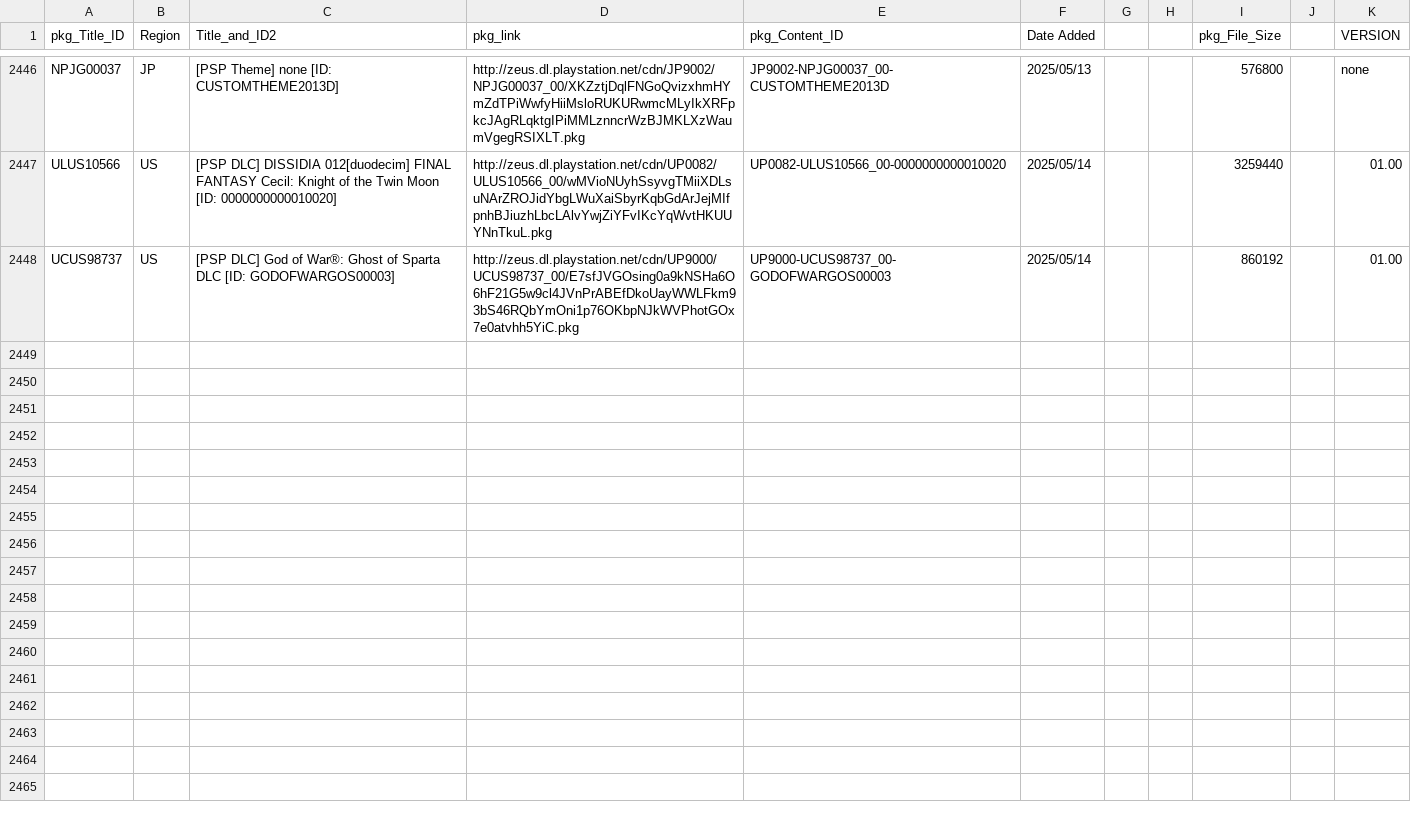
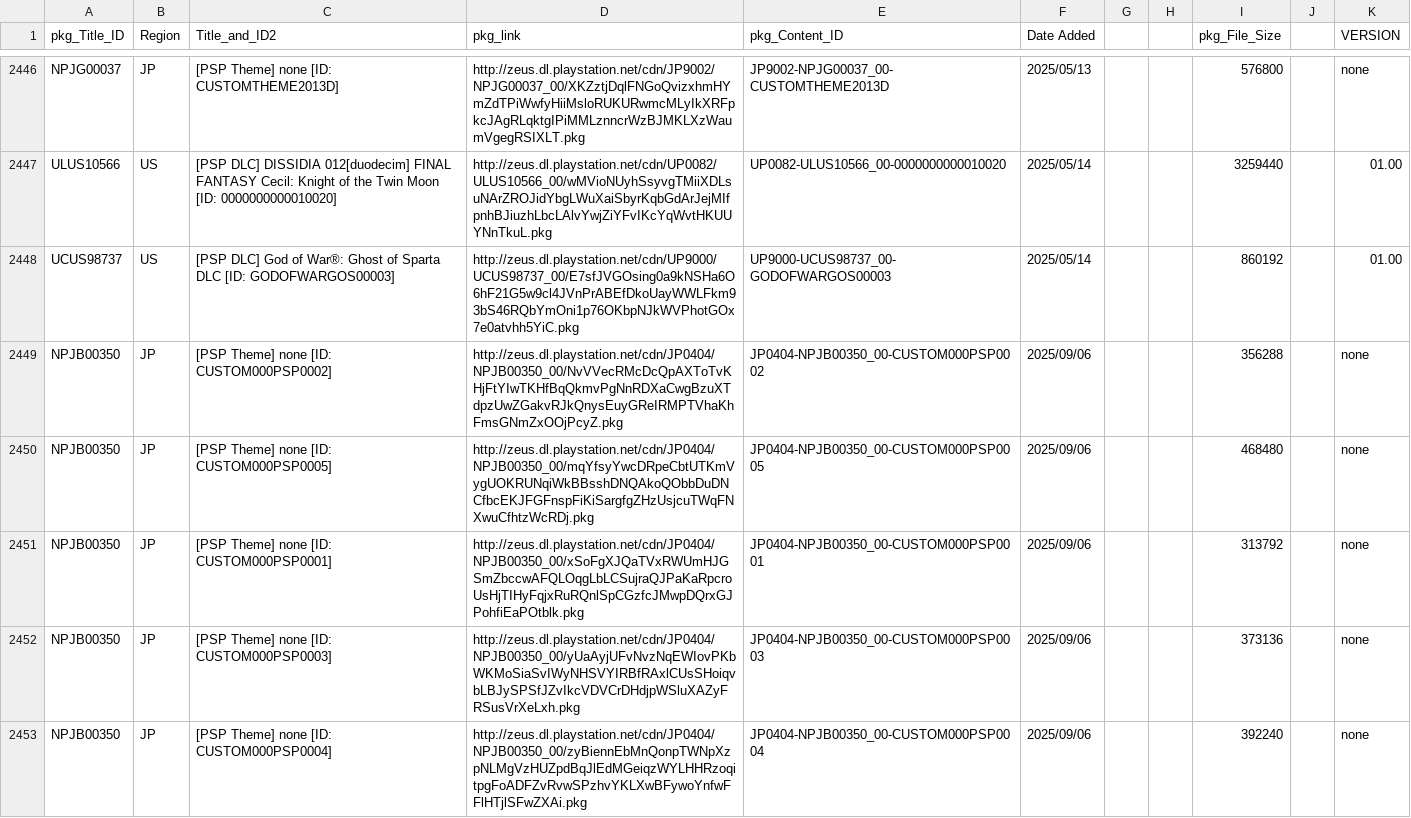
Before and after one commit to 1jtp8sobiu/NPS_JP, a TSV file: rearrange/PSP_AC.tsv, drawn as a sheet; only a part is shown, gaps mark what is left out; the diff names each change by its address in the sheet, - before the commit and + after, or states it on an @@ line.

```diff
--- a/rearrange/PSP_AC.tsv
+++ b/rearrange/PSP_AC.tsv
+row 2449: NPJB00350 | JP | [PSP Theme] none [ID: CUSTOM000PSP0002] | http://zeus.dl.playstation.net/cdn/JP0404/NPJB00350_00/NvVVecRMcDcQpAXToTvKHjFtYIwTKHfBqQkmvPgNnRDXaCwgBzuXTdpzUwZGakvRJkQnysEuyGReIRMPTVhaKhFmsGNmZxOOjPcyZ.pkg | JP0404-NPJB00350_00-CUSTOM000PSP0002 | 2025/09/06 |  |  | 356288 |  | none
+row 2450: NPJB00350 | JP | [PSP Theme] none [ID: CUSTOM000PSP0005] | http://zeus.dl.playstation.net/cdn/JP0404/NPJB00350_00/mqYfsyYwcDRpeCbtUTKmVygUOKRUNqiWkBBsshDNQAkoQObbDuDNCfbcEKJFGFnspFiKiSargfgZHzUsjcuTWqFNXwuCfhtzWcRDj.pkg | JP0404-NPJB00350_00-CUSTOM000PSP0005 | 2025/09/06 |  |  | 468480 |  | none
+row 2451: NPJB00350 | JP | [PSP Theme] none [ID: CUSTOM000PSP0001] | http://zeus.dl.playstation.net/cdn/JP0404/NPJB00350_00/xSoFgXJQaTVxRWUmHJGSmZbccwAFQLOqgLbLCSujraQJPaKaRpcroUsHjTIHyFqjxRuRQnlSpCGzfcJMwpDQrxGJPohfiEaPOtblk.pkg | JP0404-NPJB00350_00-CUSTOM000PSP0001 | 2025/09/06 |  |  | 313792 |  | none
+row 2452: NPJB00350 | JP | [PSP Theme] none [ID: CUSTOM000PSP0003] | http://zeus.dl.playstation.net/cdn/JP0404/NPJB00350_00/yUaAyjUFvNvzNqEWIovPKbWKMoSiaSvIWyNHSVYIRBfRAxlCUsSHoiqvbLBJySPSfJZvIkcVDVCrDHdjpWSluXAZyFRSusVrXeLxh.pkg | JP0404-NPJB00350_00-CUSTOM000PSP0003 | 2025/09/06 |  |  | 373136 |  | none
+row 2453: NPJB00350 | JP | [PSP Theme] none [ID: CUSTOM000PSP0004] | http://zeus.dl.playstation.net/cdn/JP0404/NPJB00350_00/zyBiennEbMnQonpTWNpXzpNLMgVzHUZpdBqJlEdMGeiqzWYLHHRzoqitpgFoADFZvRvwSPzhvYKLXwBFywoYnfwFFlHTjlSFwZXAi.pkg | JP0404-NPJB00350_00-CUSTOM000PSP0004 | 2025/09/06 |  |  | 392240 |  | none
```
Also changed, not shown: rearrange/PSX_APP.tsv, 6 other files.
